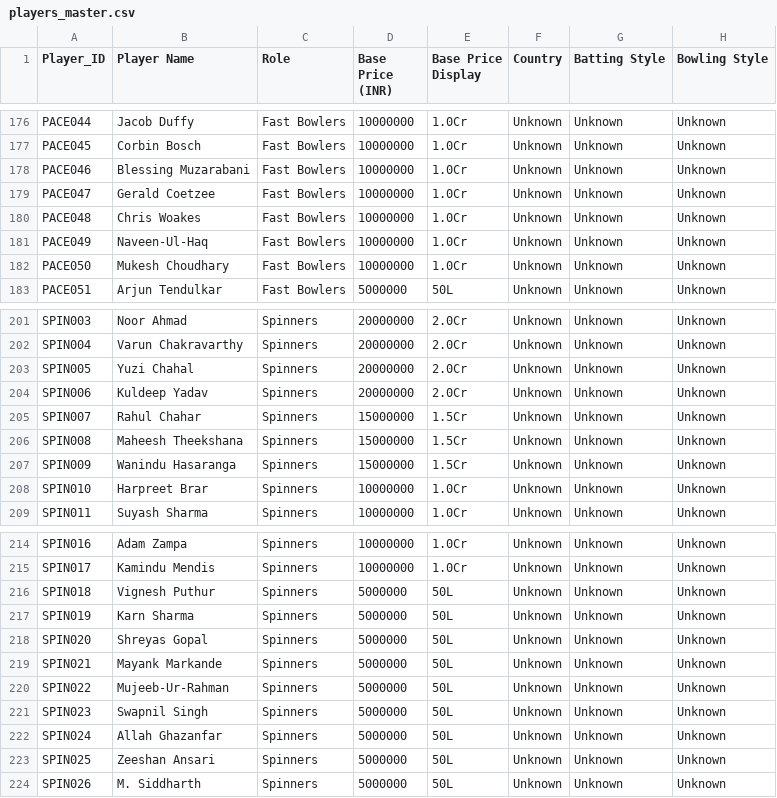
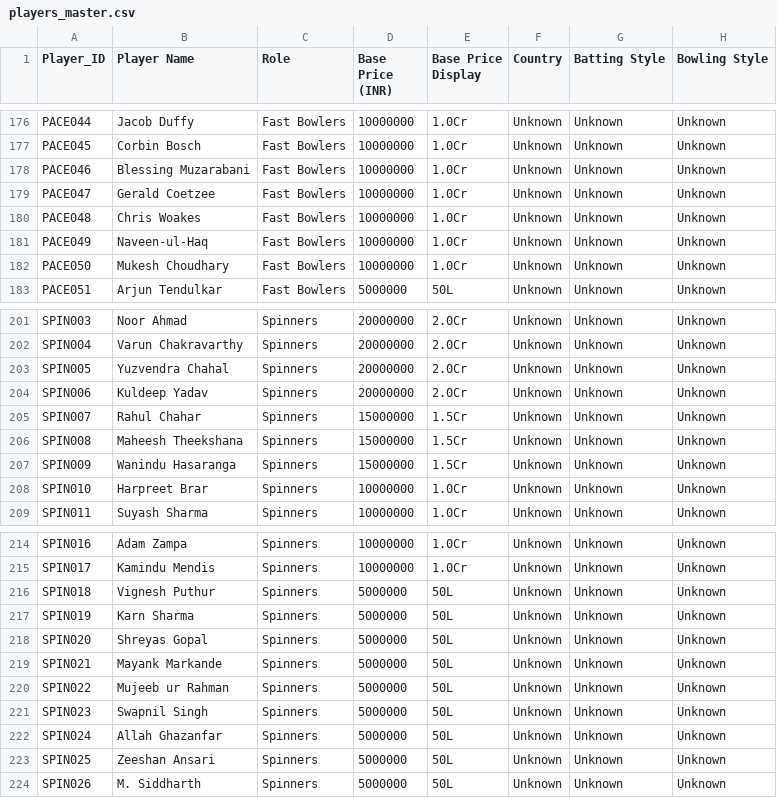
Before and after one commit to Sanjeev2007/IPL-Auction-Simulator, a CSV file: data/enriched/players_master.csv, drawn as a sheet; only a part is shown, gaps mark what is left out; the diff covers the shown part only.

```diff
--- a/data/enriched/players_master.csv
+++ b/data/enriched/players_master.csv
@@ -180,3 +180,3 @@ PACE047,Gerald Coetzee,Fast Bowlers,10000000,1.0Cr,Unknown,Unknown,Unknown
 PACE048,Chris Woakes,Fast Bowlers,10000000,1.0Cr,Unknown,Unknown,Unknown
-PACE049,Naveen-Ul-Haq,Fast Bowlers,10000000,1.0Cr,Unknown,Unknown,Unknown
+PACE049,Naveen-ul-Haq,Fast Bowlers,10000000,1.0Cr,Unknown,Unknown,Unknown
 PACE050,Mukesh Choudhary,Fast Bowlers,10000000,1.0Cr,Unknown,Unknown,Unknown
@@ -202,3 +202,3 @@ SPIN003,Noor Ahmad,Spinners,20000000,2.0Cr,Unknown,Unknown,Unknown
 SPIN004,Varun Chakravarthy,Spinners,20000000,2.0Cr,Unknown,Unknown,Unknown
-SPIN005,Yuzi Chahal,Spinners,20000000,2.0Cr,Unknown,Unknown,Unknown
+SPIN005,Yuzvendra Chahal,Spinners,20000000,2.0Cr,Unknown,Unknown,Unknown
 SPIN006,Kuldeep Yadav,Spinners,20000000,2.0Cr,Unknown,Unknown,Unknown
@@ -219,3 +219,3 @@ SPIN020,Shreyas Gopal,Spinners,5000000,50L,Unknown,Unknown,Unknown
 SPIN021,Mayank Markande,Spinners,5000000,50L,Unknown,Unknown,Unknown
-SPIN022,Mujeeb-Ur-Rahman,Spinners,5000000,50L,Unknown,Unknown,Unknown
+SPIN022,Mujeeb ur Rahman,Spinners,5000000,50L,Unknown,Unknown,Unknown
 SPIN023,Swapnil Singh,Spinners,5000000,50L,Unknown,Unknown,Unknown
```
Also changed, not shown: 14 edited cells elsewhere in this file, data/enriched/derived_scores.csv, data/enriched/ipl_stats_5y.csv, 8 other files.
